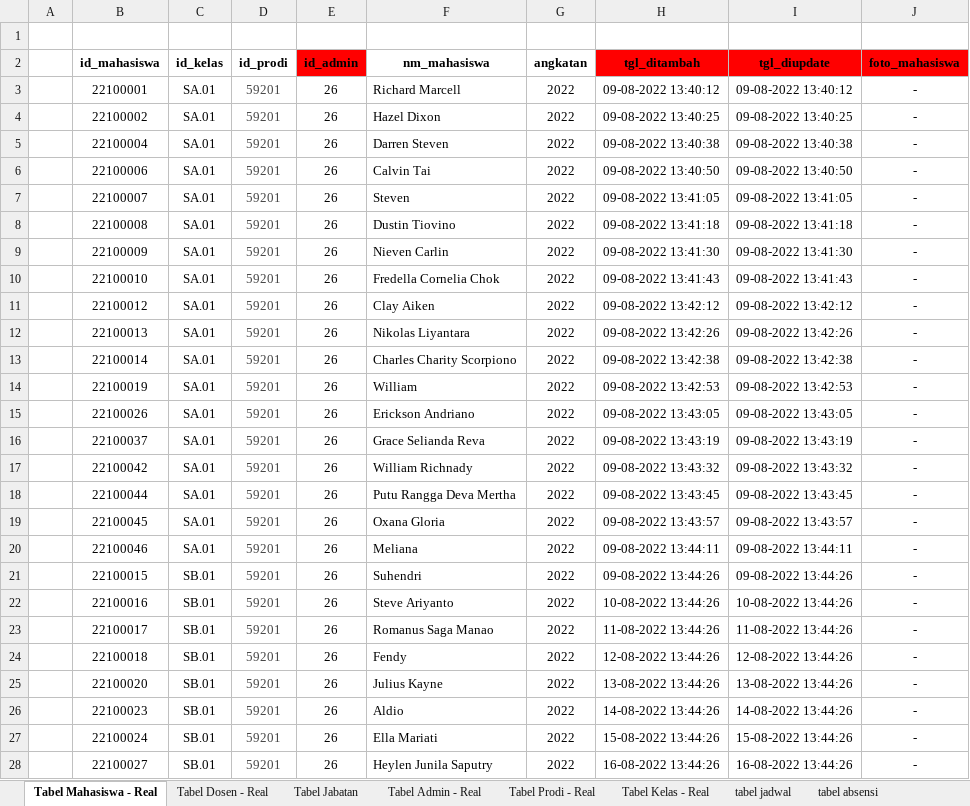
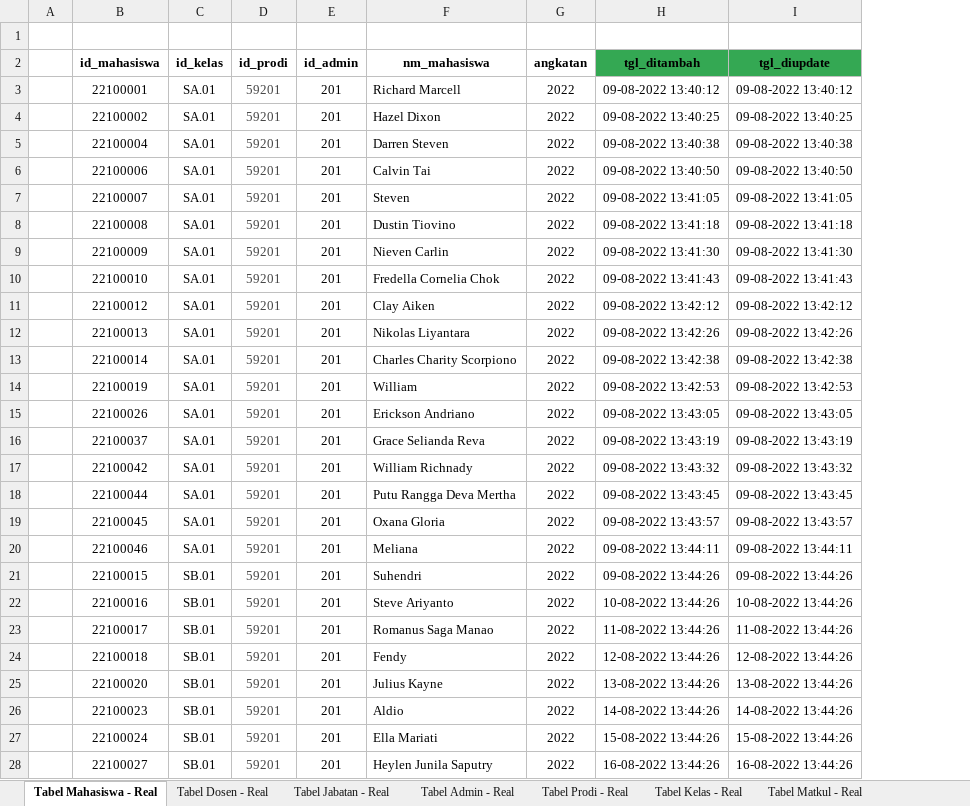
Before and after one commit to LunarPandora/Blinky-Desktop, an Excel workbook: database/DB to CSV (Blinky).xlsx, sheet Tabel Mahasiswa - Real, drawn as a sheet; only a part is shown; values as stored, in another font and other column widths than the file's, no borders; the diff covers the shown part only; the diff names each change by its address in the sheet, - before the commit and + after, or states it on an @@ line.

```diff
--- a/database/DB to CSV (Blinky).xlsx (sheet Tabel Mahasiswa - Real)
+++ b/database/DB to CSV (Blinky).xlsx (sheet Tabel Mahasiswa - Real)
-sheet tab: Tabel Jabatan
+sheet tab: Tabel Jabatan - Real
-column J (foto_mahasiswa), rows 3-28: all -
-E2 fill: #FF0000
+E2 fill: none
-H2:I2 fill: #FF0000
+H2:I2 fill: #34A853
-E3:E28 (id_admin): 26
+E3:E28 (id_admin): 201
```
Also changed, not shown: 53 edited cells elsewhere in this sheet, sheet Tabel Absensi - Real, sheet Tabel Jadwal - Real, sheet Tabel Dosen - Real, sheet Tabel Jabatan - Real, sheet Tabel Admin - Real, sheet Tabel Matkul - Real, 3 more sheets, other sheet tabs.
